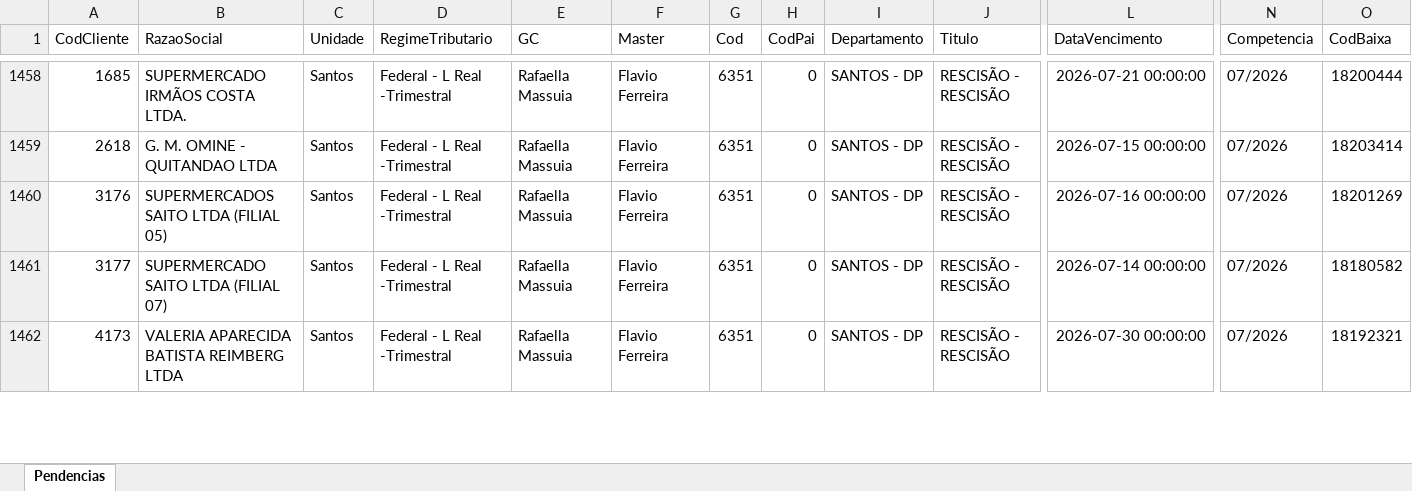
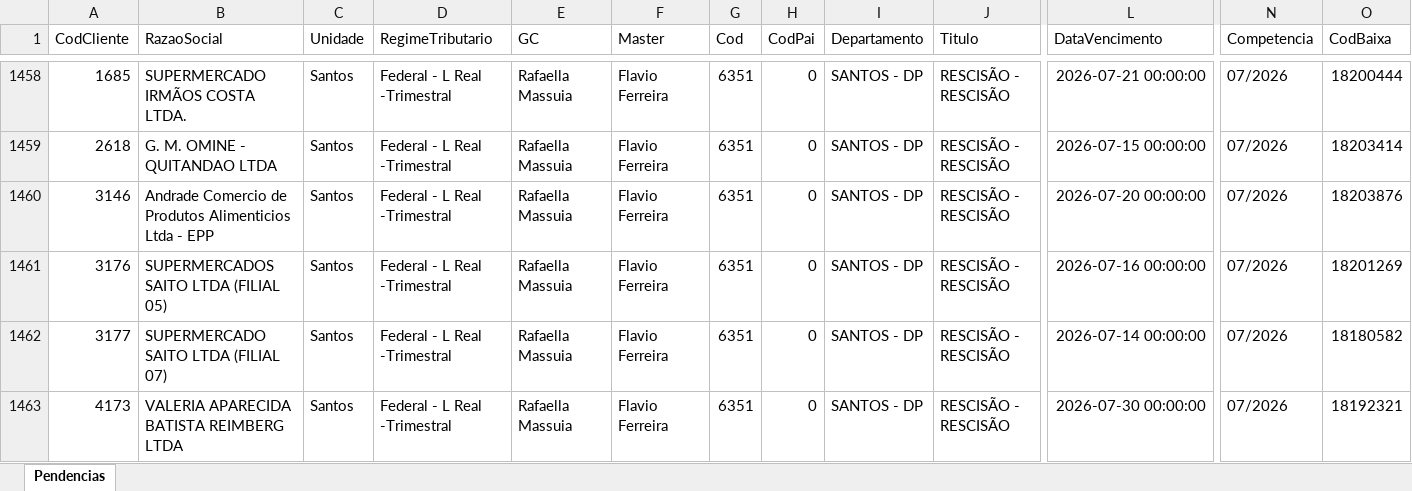
Before and after one commit to willianemanoel/Portal-das-tarefas-teste-, an Excel workbook: dados/base/santos.xlsx, sheet Pendencias, drawn as a sheet; only a part is shown, gaps mark what is left out; values as stored, in another font and other column widths than the file's, no borders; rows hold the shown columns only; the diff covers the shown part only; the diff names each change by its address in the sheet, - before the commit and + after, or states it on an @@ line.

```diff
--- a/dados/base/santos.xlsx (sheet Pendencias)
+++ b/dados/base/santos.xlsx (sheet Pendencias)
+row 1460: 3146 | Andrade Comercio de Produtos Alimenticios Ltda - EPP | Santos | Federal - L Real -Trimestral | Rafaella Massuia | Flavio Ferreira | 6351 | 0 | SANTOS - DP | RESCISÃO - RESCISÃO | 2026-07-20 00:00:00 | 07/2026 | 18203876
```
Also changed, not shown: 2 added rows, 2 removed rows and 1 edited cell elsewhere in this sheet, dados/base/goias.xlsx, 1 other file.
